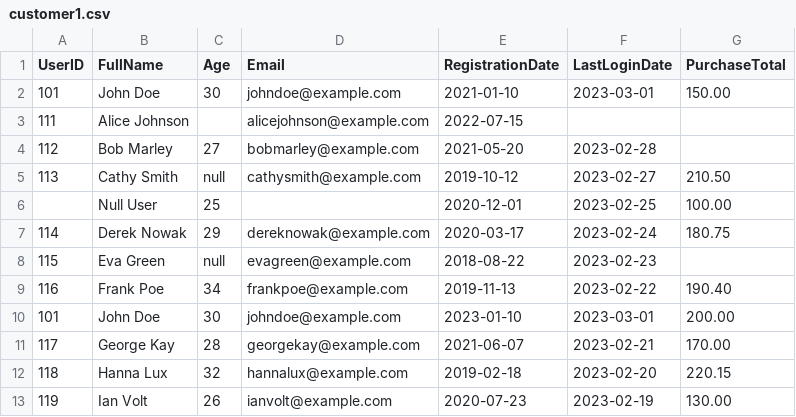
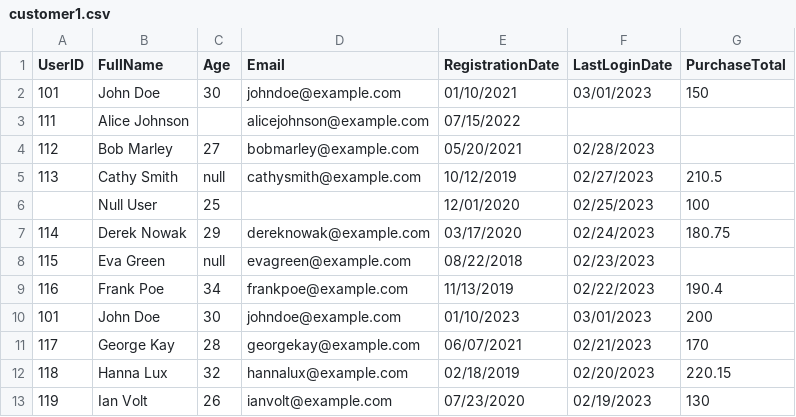
Before and after one commit to jimmy9210/MINT_task_JimZhu, a CSV file: customer1.csv, drawn as a sheet; only a part is shown; the diff covers the shown part only.

Commit message:
Add files via upload

```diff
--- a/customer1.csv
+++ b/customer1.csv
@@ -1,13 +1,13 @@
 UserID,FullName,Age,Email,RegistrationDate,LastLoginDate,PurchaseTotal
-"101","John Doe","30","johndoe@example.com","2021-01-10","2023-03-01","150.00"
-"111","Alice Johnson","","alicejohnson@example.com","2022-07-15","",""
-"112","Bob Marley","27","bobmarley@example.com","2021-05-20","2023-02-28",""
-"113","Cathy Smith","null","cathysmith@example.com","2019-10-12","2023-02-27","210.50"
-"","Null User","25","","2020-12-01","2023-02-25","100.00"
-"114","Derek Nowak","29","dereknowak@example.com","2020-03-17","2023-02-24","180.75"
-"115","Eva Green","null","evagreen@example.com","2018-08-22","2023-02-23",""
-"116","Frank Poe","34","frankpoe@example.com","2019-11-13","2023-02-22","190.40"
-"101","John Doe","30","johndoe@example.com","2023-01-10","2023-03-01","200.00"
-"117","George Kay","28","georgekay@example.com","2021-06-07","2023-02-21","170.00"
-"118","Hanna Lux","32","hannalux@example.com","2019-02-18","2023-02-20","220.15"
-"119","Ian Volt","26","ianvolt@example.com","2020-07-23","2023-02-19","130.00"
+101,John Doe,30,johndoe@example.com,01/10/2021,03/01/2023,150
+111,Alice Johnson,,alicejohnson@example.com,07/15/2022,,
+112,Bob Marley,27,bobmarley@example.com,05/20/2021,02/28/2023,
+113,Cathy Smith,null,cathysmith@example.com,10/12/2019,02/27/2023,210.5
+,Null User,25,,12/01/2020,02/25/2023,100
+114,Derek Nowak,29,dereknowak@example.com,03/17/2020,02/24/2023,180.75
+115,Eva Green,null,evagreen@example.com,08/22/2018,02/23/2023,
+116,Frank Poe,34,frankpoe@example.com,11/13/2019,02/22/2023,190.4
+101,John Doe,30,johndoe@example.com,01/10/2023,03/01/2023,200
+117,George Kay,28,georgekay@example.com,06/07/2021,02/21/2023,170
+118,Hanna Lux,32,hannalux@example.com,02/18/2019,02/20/2023,220.15
+119,Ian Volt,26,ianvolt@example.com,07/23/2020,02/19/2023,130
```
Also changed, not shown: 55 edited cells elsewhere in this file.
